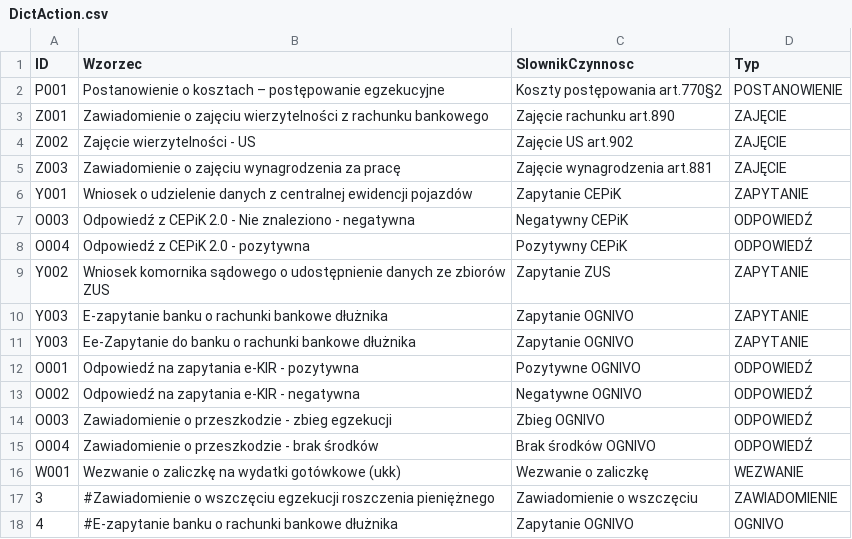
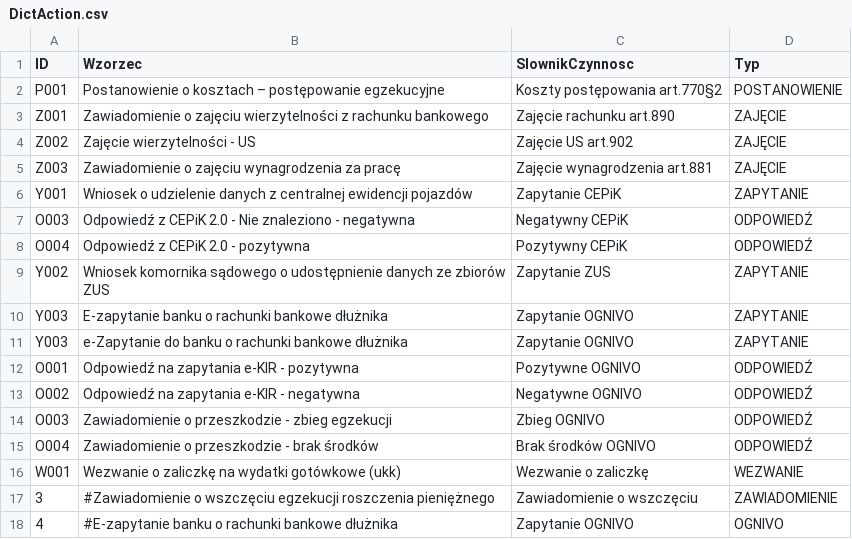
Before and after one commit to HubOnpl/WebData, a CSV file: DictAction.csv, drawn as a sheet; only a part is shown.

Commit message:
Update DictAction.csv

```diff
--- a/DictAction.csv
+++ b/DictAction.csv
@@ -10,3 +10,3 @@ Y002,Wniosek komornika sądowego o udostępnienie danych ze zbiorów ZUS,Zapytan
 Y003,E-zapytanie banku o rachunki bankowe dłużnika,Zapytanie OGNIVO,ZAPYTANIE
-Y003,Ee-Zapytanie do banku o rachunki bankowe dłużnika,Zapytanie OGNIVO,ZAPYTANIE
+Y003,e-Zapytanie do banku o rachunki bankowe dłużnika,Zapytanie OGNIVO,ZAPYTANIE
 O001,Odpowiedź na zapytania e-KIR - pozytywna,Pozytywne OGNIVO,ODPOWIEDŹ
```
